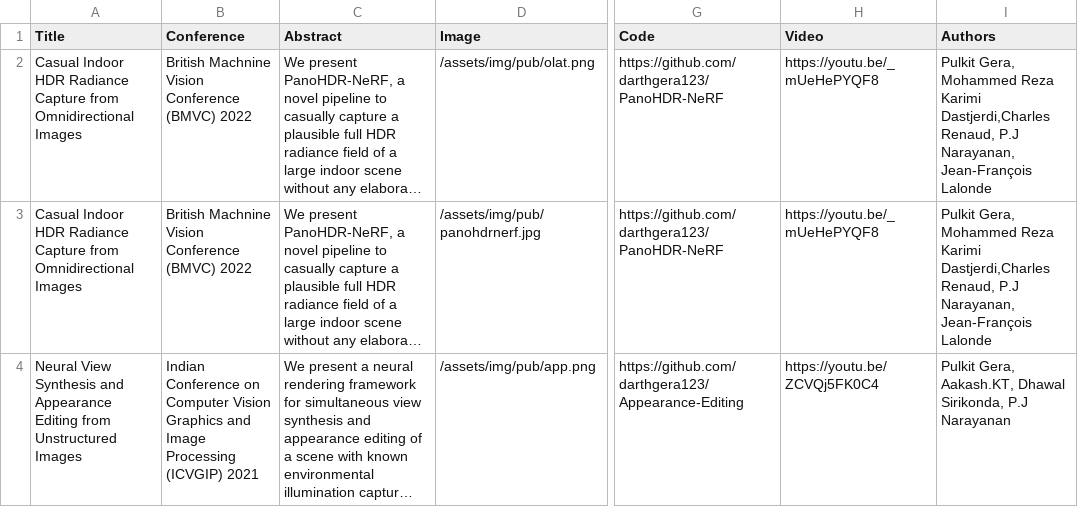
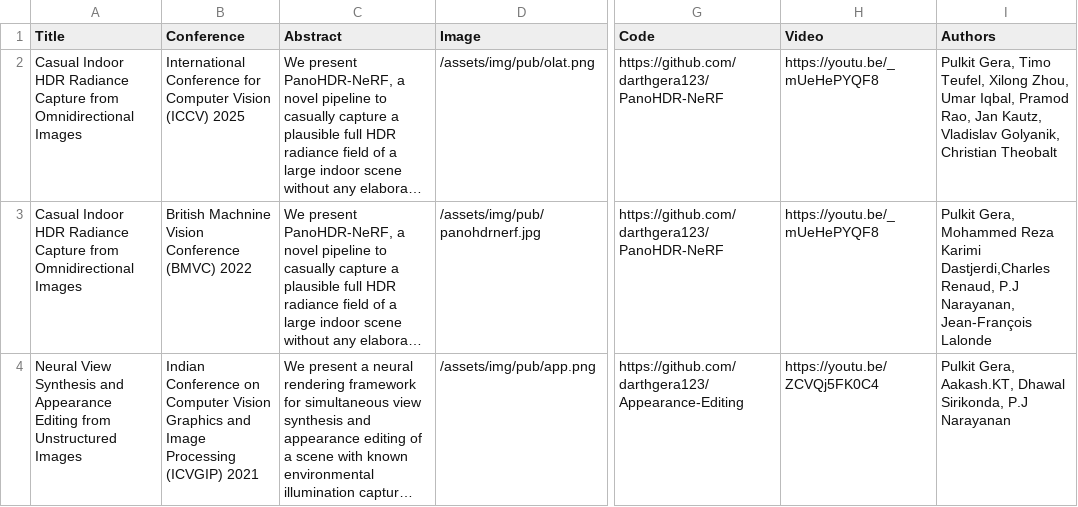
Before and after one commit to darthgera123/darthgera123.github.io, a CSV file: _data/publication.csv, drawn as a sheet; only a part is shown, gaps mark what is left out; long unchanged cells end in …; the diff names each change by its address in the sheet, - before the commit and + after, or states it on an @@ line.

Commit message:
authors

```diff
--- a/_data/publication.csv
+++ b/_data/publication.csv
-B2 (Conference): British Machnine Vision Conference (BMVC) 2022
+B2 (Conference): International Conference for Computer Vision (ICCV) 2025
-I2 (Authors): Pulkit Gera, Mohammed Reza Karimi Dastjerdi,Charles Renaud, P.J Narayanan, Jean-François Lalonde
+I2 (Authors): Pulkit Gera, Timo Teufel, Xilong Zhou, Umar Iqbal, Pramod Rao, Jan Kautz, Vladislav Golyanik, Christian Theobalt
```
